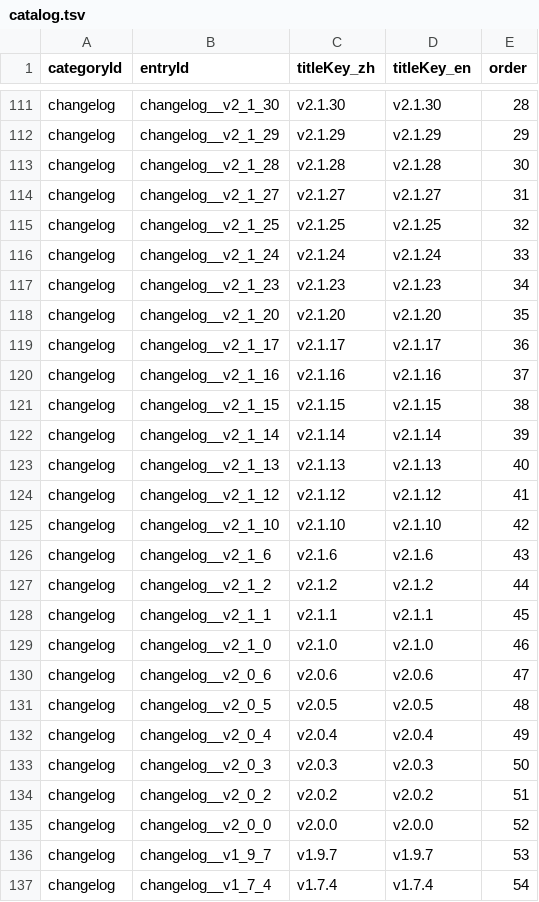
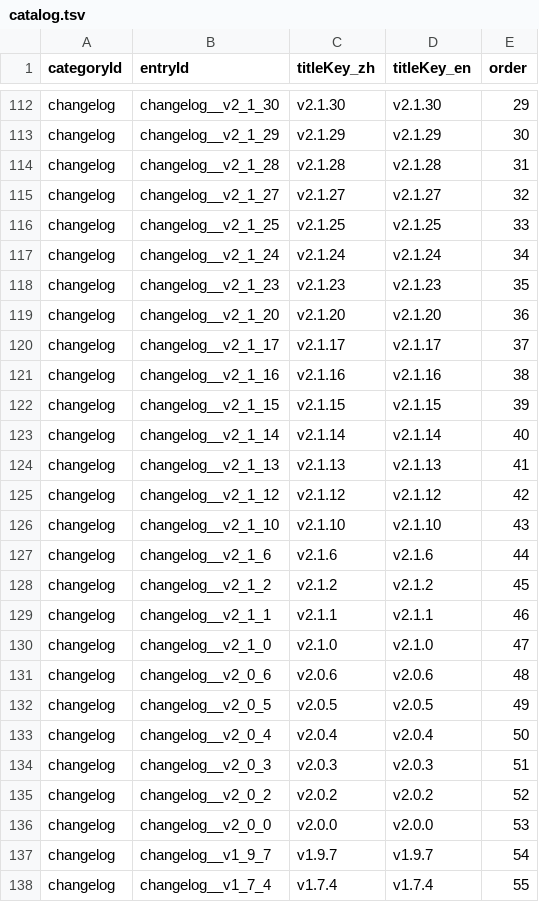
Before and after one commit to GASEN1216/BossRushMod, a TSV file: WikiContent/catalog.tsv, drawn as a sheet; only a part is shown, gaps mark what is left out; addresses are those after the commit; the diff covers the shown part only; the diff names each change by its address in the sheet, - before the commit and + after, or states it on an @@ line.

```diff
--- a/WikiContent/catalog.tsv
+++ b/WikiContent/catalog.tsv
-E112 (order): 28
+E112 (order): 29
-E113 (order): 29
+E113 (order): 30
-E114 (order): 30
+E114 (order): 31
-E115 (order): 31
+E115 (order): 32
-E116 (order): 32
+E116 (order): 33
-E117 (order): 33
+E117 (order): 34
-E118 (order): 34
+E118 (order): 35
-E119 (order): 35
+E119 (order): 36
-E120 (order): 36
+E120 (order): 37
-E121 (order): 37
+E121 (order): 38
-E122 (order): 38
+E122 (order): 39
-E123 (order): 39
+E123 (order): 40
-E124 (order): 40
+E124 (order): 41
-E125 (order): 41
+E125 (order): 42
-E126 (order): 42
+E126 (order): 43
-E127 (order): 43
+E127 (order): 44
-E128 (order): 44
+E128 (order): 45
-E129 (order): 45
+E129 (order): 46
-E130 (order): 46
+E130 (order): 47
-E131 (order): 47
+E131 (order): 48
-E132 (order): 48
+E132 (order): 49
-E133 (order): 49
+E133 (order): 50
-E134 (order): 50
+E134 (order): 51
-E135 (order): 51
+E135 (order): 52
-E136 (order): 52
+E136 (order): 53
-E137 (order): 53
+E137 (order): 54
-E138 (order): 54
+E138 (order): 55
```
Also changed, not shown: 1 added row and 30 edited cells elsewhere in this file, 40 other files.
